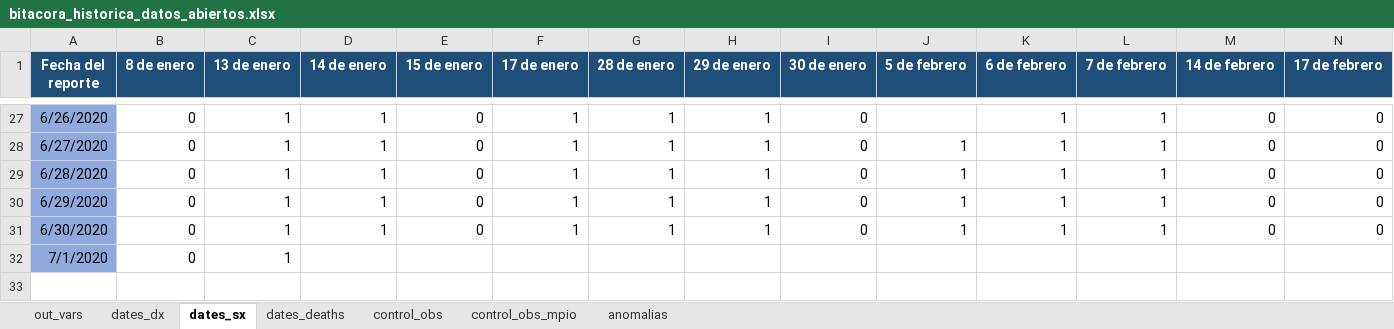
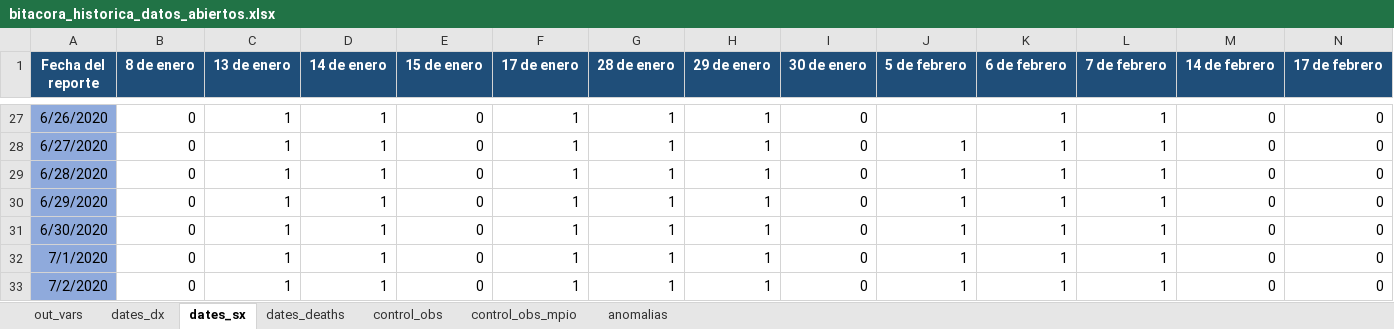
Before and after one commit to PADeCI/covid19-mx-data, an Excel workbook: data-validation/bitacora_historica_datos_abiertos.xlsx, sheet dates_sx, drawn as a sheet; only a part is shown, gaps mark what is left out; values as stored, in another font and other column widths than the file's, no borders; the diff names each change by its address in the sheet, - before the commit and + after, or states it on an @@ line.

```diff
--- a/data-validation/bitacora_historica_datos_abiertos.xlsx (sheet dates_sx)
+++ b/data-validation/bitacora_historica_datos_abiertos.xlsx (sheet dates_sx)
-D32 (14 de enero): (empty)
+D32 (14 de enero): 1
-E32 (15 de enero): (empty)
+E32 (15 de enero): 0
-F32 (17 de enero): (empty)
+F32 (17 de enero): 1
-G32 (28 de enero): (empty)
+G32 (28 de enero): 1
-H32 (29 de enero): (empty)
+H32 (29 de enero): 1
-I32 (30 de enero): (empty)
+I32 (30 de enero): 0
-J32 (5 de febrero): (empty)
+J32 (5 de febrero): 1
-K32 (6 de febrero): (empty)
+K32 (6 de febrero): 1
-L32 (7 de febrero): (empty)
+L32 (7 de febrero): 1
-M32 (14 de febrero): (empty)
+M32 (14 de febrero): 0
-N32 (17 de febrero): (empty)
+N32 (17 de febrero): 0
+row 33: 7/2/2020 | 0 | 1 | 1 | 0 | 1 | 1 | 1 | 0 | 1 | 1 | 1 | 0 | 0
```
Also changed, not shown: sheet dates_dx, sheet dates_deaths, sheet out_vars, sheet control_obs, data-validation/bitacora_historica_tablero_oficial.xlsx, 5 other files.
